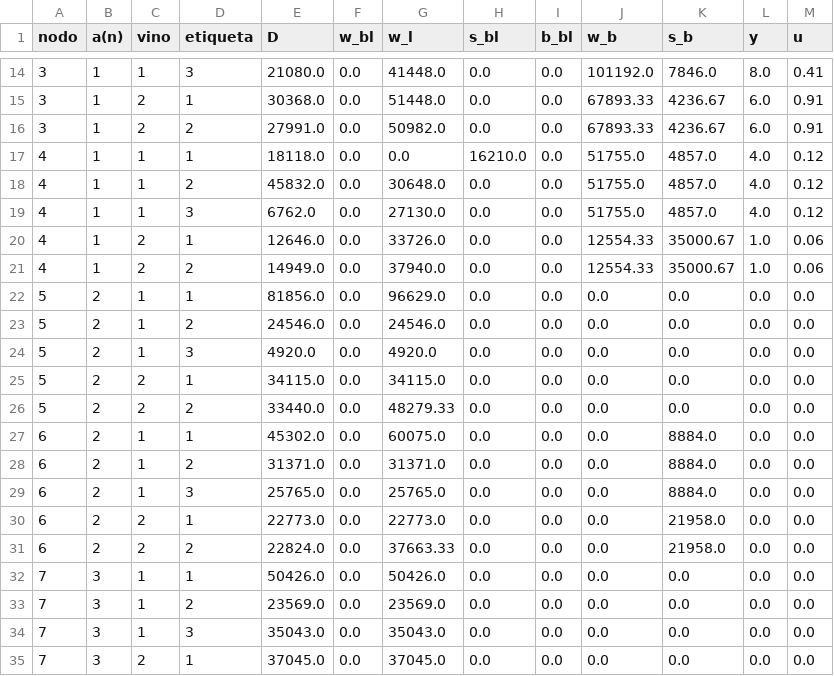
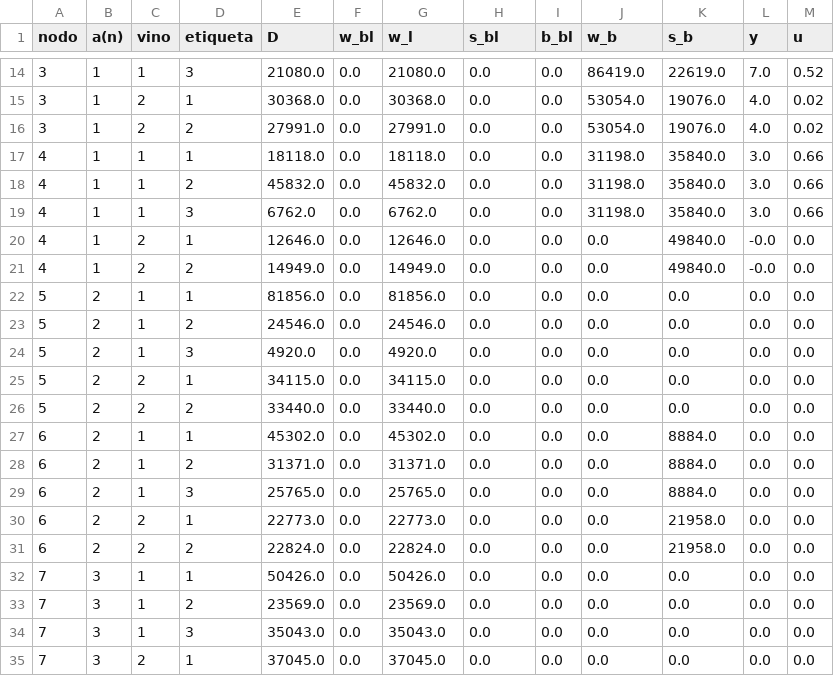
Before and after one commit to valegallegosbravo/Capstone-2026-01, a CSV file: Modelación_Matemática/resultados/plan_postergacion_total.csv, drawn as a sheet; only a part is shown, gaps mark what is left out; the diff covers the shown part only.

```diff
--- a/Modelación_Matemática/resultados/plan_postergacion_total.csv
+++ b/Modelación_Matemática/resultados/plan_postergacion_total.csv
@@ -14,10 +14,10 @@ nodo,a(n),vino,etiqueta,D,w_bl,w_l,s_bl,b_bl,w_b,s_b,y,u
-3,1,1,3,21080.0,0.0,41448.0,0.0,0.0,101192.0,7846.0,8.0,0.41
-3,1,2,1,30368.0,0.0,51448.0,0.0,0.0,67893.33,4236.67,6.0,0.91
-3,1,2,2,27991.0,0.0,50982.0,0.0,0.0,67893.33,4236.67,6.0,0.91
-4,1,1,1,18118.0,0.0,0.0,16210.0,0.0,51755.0,4857.0,4.0,0.12
-4,1,1,2,45832.0,0.0,30648.0,0.0,0.0,51755.0,4857.0,4.0,0.12
-4,1,1,3,6762.0,0.0,27130.0,0.0,0.0,51755.0,4857.0,4.0,0.12
-4,1,2,1,12646.0,0.0,33726.0,0.0,0.0,12554.33,35000.67,1.0,0.06
-4,1,2,2,14949.0,0.0,37940.0,0.0,0.0,12554.33,35000.67,1.0,0.06
-5,2,1,1,81856.0,0.0,96629.0,0.0,0.0,0.0,0.0,0.0,0.0
+3,1,1,3,21080.0,0.0,21080.0,0.0,0.0,86419.0,22619.0,7.0,0.52
+3,1,2,1,30368.0,0.0,30368.0,0.0,0.0,53054.0,19076.0,4.0,0.02
+3,1,2,2,27991.0,0.0,27991.0,0.0,0.0,53054.0,19076.0,4.0,0.02
+4,1,1,1,18118.0,0.0,18118.0,0.0,0.0,31198.0,35840.0,3.0,0.66
+4,1,1,2,45832.0,0.0,45832.0,0.0,0.0,31198.0,35840.0,3.0,0.66
+4,1,1,3,6762.0,0.0,6762.0,0.0,0.0,31198.0,35840.0,3.0,0.66
+4,1,2,1,12646.0,0.0,12646.0,0.0,0.0,0.0,49840.0,-0.0,0.0
+4,1,2,2,14949.0,0.0,14949.0,0.0,0.0,0.0,49840.0,-0.0,0.0
+5,2,1,1,81856.0,0.0,81856.0,0.0,0.0,0.0,0.0,0.0,0.0
 5,2,1,2,24546.0,0.0,24546.0,0.0,0.0,0.0,0.0,0.0,0.0
@@ -25,4 +25,4 @@ nodo,a(n),vino,etiqueta,D,w_bl,w_l,s_bl,b_bl,w_b,s_b,y,u
 5,2,2,1,34115.0,0.0,34115.0,0.0,0.0,0.0,0.0,0.0,0.0
-5,2,2,2,33440.0,0.0,48279.33,0.0,0.0,0.0,0.0,0.0,0.0
-6,2,1,1,45302.0,0.0,60075.0,0.0,0.0,0.0,8884.0,0.0,0.0
+5,2,2,2,33440.0,0.0,33440.0,0.0,0.0,0.0,0.0,0.0,0.0
+6,2,1,1,45302.0,0.0,45302.0,0.0,0.0,0.0,8884.0,0.0,0.0
 6,2,1,2,31371.0,0.0,31371.0,0.0,0.0,0.0,8884.0,0.0,0.0
@@ -30,3 +30,3 @@ nodo,a(n),vino,etiqueta,D,w_bl,w_l,s_bl,b_bl,w_b,s_b,y,u
 6,2,2,1,22773.0,0.0,22773.0,0.0,0.0,0.0,21958.0,0.0,0.0
-6,2,2,2,22824.0,0.0,37663.33,0.0,0.0,0.0,21958.0,0.0,0.0
+6,2,2,2,22824.0,0.0,22824.0,0.0,0.0,0.0,21958.0,0.0,0.0
 7,3,1,1,50426.0,0.0,50426.0,0.0,0.0,0.0,0.0,0.0,0.0
```
Also changed, not shown: 64 edited cells elsewhere in this file, Modelación_Matemática/resultados/barrido_C_PL.csv, Modelación_Matemática/resultados/plan_caso_base_MTS.csv, 8 other files.
